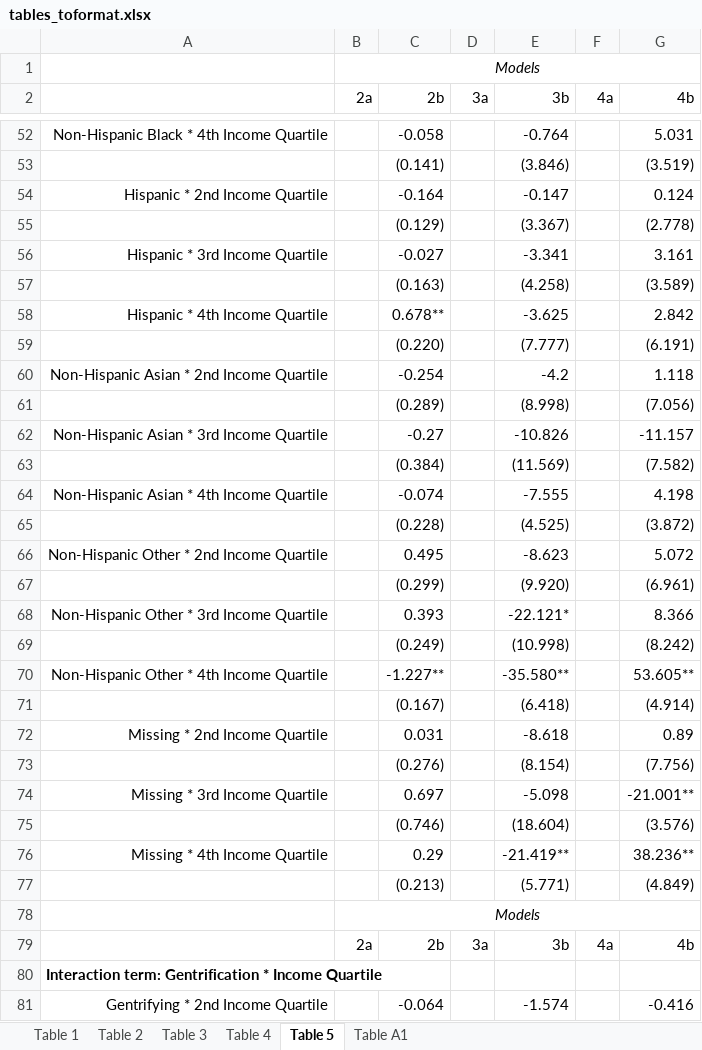
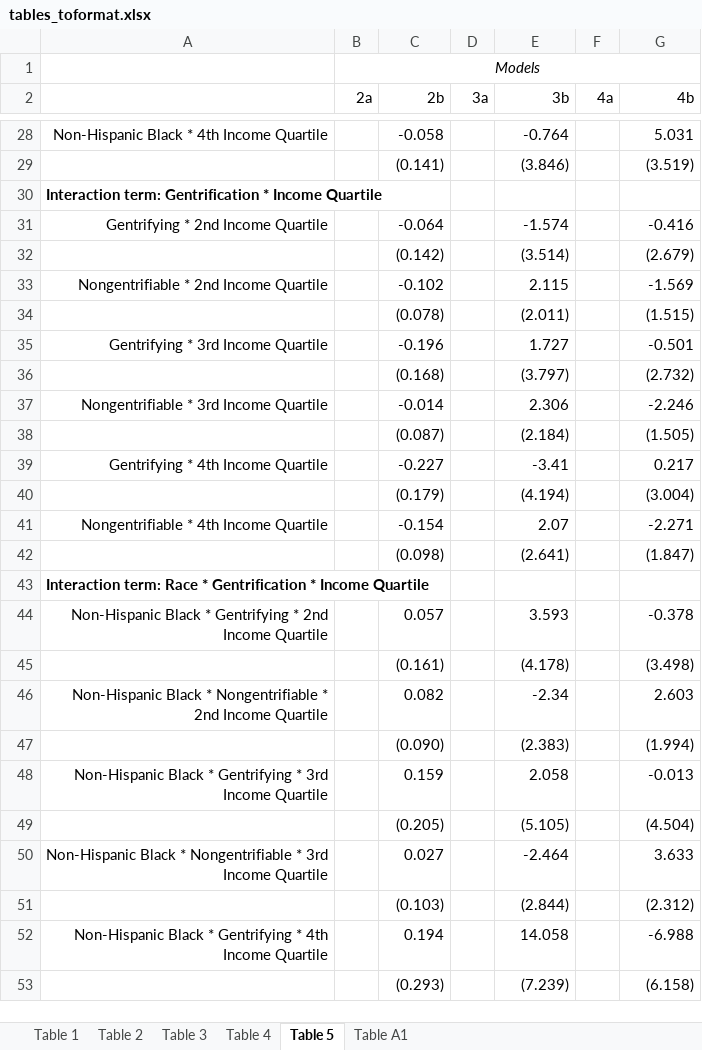
Before and after one commit to Changing-Cities-Research-Lab/psid-rs, an Excel workbook: results/RR_2/tables_toformat.xlsx, sheet Table 5, drawn as a sheet; only a part is shown, gaps mark what is left out; the shorter side is filled out with more unchanged rows; values as stored, in another font and other column widths than the file's, no borders; removed rows and columns are numbered as before the commit, all else as after; the diff covers the shown part only; the diff names each change by its address in the sheet, - before the commit and + after, or states it on an @@ line.

```diff
--- a/results/RR_2/tables_toformat.xlsx (sheet Table 5)
+++ b/results/RR_2/tables_toformat.xlsx (sheet Table 5)
-row 54: Hispanic * 2nd Income Quartile |  | -0.164 |  | -0.147 |  | 0.124
-row 55:  |  | (0.129) |  | (3.367) |  | (2.778)
-row 56: Hispanic * 3rd Income Quartile |  | -0.027 |  | -3.341 |  | 3.161
-row 57:  |  | (0.163) |  | (4.258) |  | (3.589)
-row 58: Hispanic * 4th Income Quartile |  | 0.678** |  | -3.625 |  | 2.842
-row 59:  |  | (0.220) |  | (7.777) |  | (6.191)
-row 60: Non-Hispanic Asian * 2nd Income Quartile |  | -0.254 |  | -4.2 |  | 1.118
-row 61:  |  | (0.289) |  | (8.998) |  | (7.056)
-row 62: Non-Hispanic Asian * 3rd Income Quartile |  | -0.27 |  | -10.826 |  | -11.157
-row 63:  |  | (0.384) |  | (11.569) |  | (7.582)
-row 64: Non-Hispanic Asian * 4th Income Quartile |  | -0.074 |  | -7.555 |  | 4.198
-row 65:  |  | (0.228) |  | (4.525) |  | (3.872)
-row 66: Non-Hispanic Other * 2nd Income Quartile |  | 0.495 |  | -8.623 |  | 5.072
-row 67:  |  | (0.299) |  | (9.920) |  | (6.961)
-row 68: Non-Hispanic Other * 3rd Income Quartile |  | 0.393 |  | -22.121* |  | 8.366
-row 69:  |  | (0.249) |  | (10.998) |  | (8.242)
-row 70: Non-Hispanic Other * 4th Income Quartile |  | -1.227** |  | -35.580** |  | 53.605**
-row 71:  |  | (0.167) |  | (6.418) |  | (4.914)
-row 72: Missing * 2nd Income Quartile |  | 0.031 |  | -8.618 |  | 0.89
-row 73:  |  | (0.276) |  | (8.154) |  | (7.756)
-row 74: Missing * 3rd Income Quartile |  | 0.697 |  | -5.098 |  | -21.001**
-row 75:  |  | (0.746) |  | (18.604) |  | (3.576)
-row 76: Missing * 4th Income Quartile |  | 0.29 |  | -21.419** |  | 38.236**
-row 77:  |  | (0.213) |  | (5.771) |  | (4.849)
-row 78:  | Models
-row 79:  | 2a | 2b | 3a | 3b | 4a | 4b
```
Also changed, not shown: 119 removed rows and 8 edited cells elsewhere in this sheet, 4 other files.
